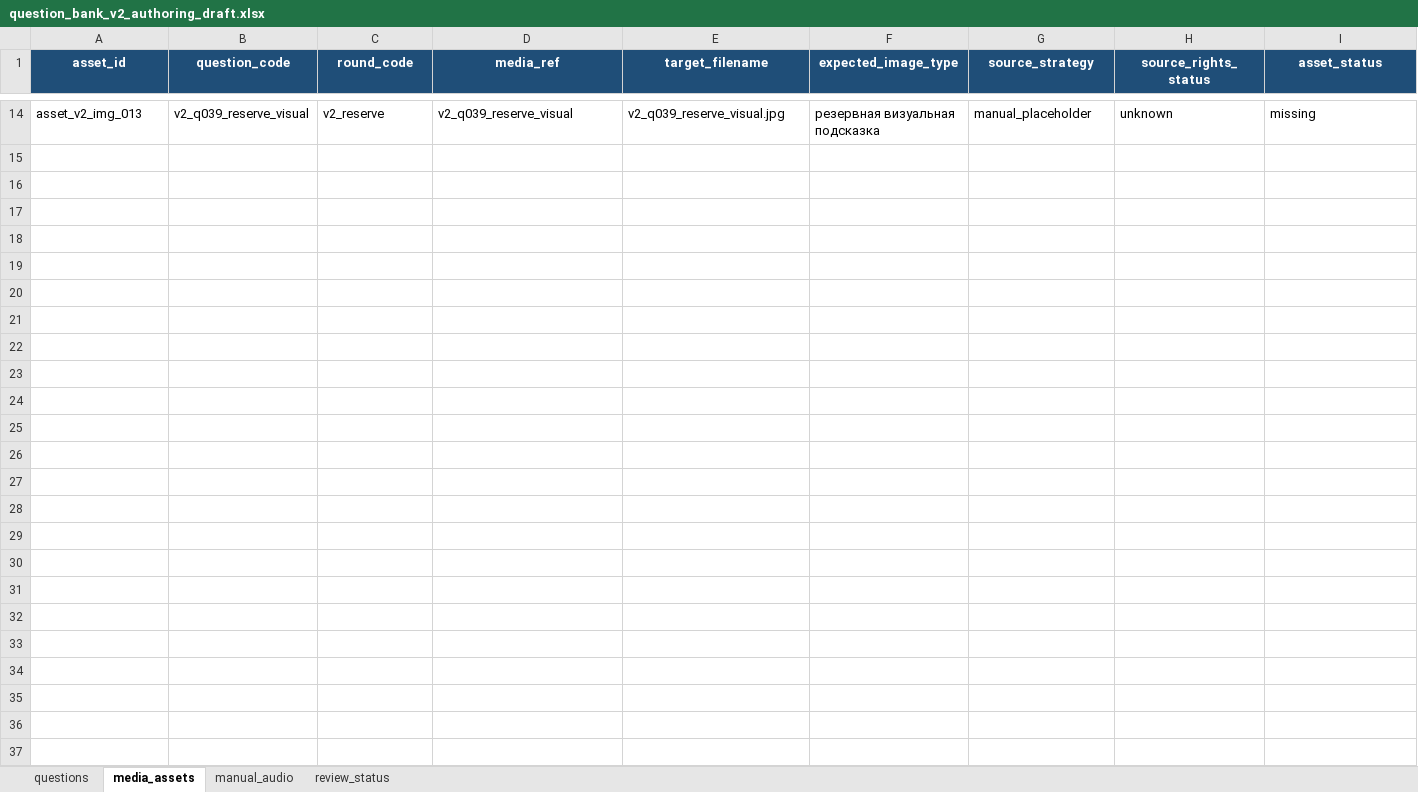
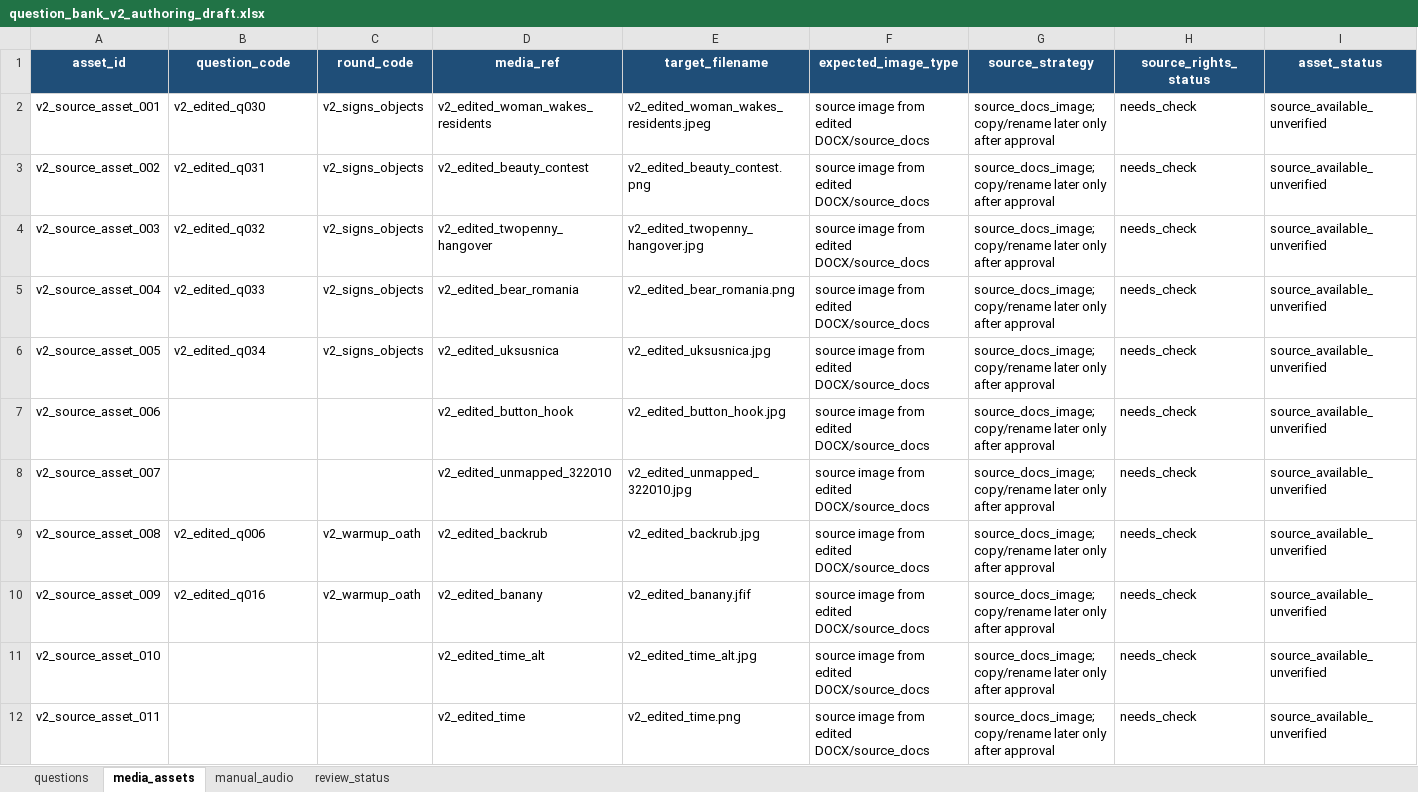
Before and after one commit to sobrabar45-droid/pristolov_mvp, an Excel workbook: docs/question_bank_v2/question_bank_v2_authoring_draft.xlsx, sheet media_assets, drawn as a sheet; only a part is shown, gaps mark what is left out; values as stored, in another font and other column widths than the file's, no borders; removed rows and columns are numbered as before the commit, all else as after; rows hold the shown columns only; the diff covers the shown part only; the diff names each change by its address in the sheet, - before the commit and + after, or states it on an @@ line.

Commit message:
Update question bank v2 XLSX from edited DOCX

```diff
--- a/docs/question_bank_v2/question_bank_v2_authoring_draft.xlsx (sheet media_assets)
+++ b/docs/question_bank_v2/question_bank_v2_authoring_draft.xlsx (sheet media_assets)
-row 14: asset_v2_img_013 | v2_q039_reserve_visual | v2_reserve | v2_q039_reserve_visual | v2_q039_reserve_visual.jpg | резервная визуальная подсказка | manual_placeholder | unknown | missing
+row 2: v2_source_asset_001 | v2_edited_q030 | v2_signs_objects | v2_edited_woman_wakes_residents | v2_edited_woman_wakes_residents.jpeg | source image from edited DOCX/source_docs | source_docs_image; copy/rename later only after approval | needs_check | source_available_unverified
+row 3: v2_source_asset_002 | v2_edited_q031 | v2_signs_objects | v2_edited_beauty_contest | v2_edited_beauty_contest.png | source image from edited DOCX/source_docs | source_docs_image; copy/rename later only after approval | needs_check | source_available_unverified
+row 4: v2_source_asset_003 | v2_edited_q032 | v2_signs_objects | v2_edited_twopenny_hangover | v2_edited_twopenny_hangover.jpg | source image from edited DOCX/source_docs | source_docs_image; copy/rename later only after approval | needs_check | source_available_unverified
+row 5: v2_source_asset_004 | v2_edited_q033 | v2_signs_objects | v2_edited_bear_romania | v2_edited_bear_romania.png | source image from edited DOCX/source_docs | source_docs_image; copy/rename later only after approval | needs_check | source_available_unverified
+row 6: v2_source_asset_005 | v2_edited_q034 | v2_signs_objects | v2_edited_uksusnica | v2_edited_uksusnica.jpg | source image from edited DOCX/source_docs | source_docs_image; copy/rename later only after approval | needs_check | source_available_unverified
+row 7: v2_source_asset_006 |  |  | v2_edited_button_hook | v2_edited_button_hook.jpg | source image from edited DOCX/source_docs | source_docs_image; copy/rename later only after approval | needs_check | source_available_unverified
+row 8: v2_source_asset_007 |  |  | v2_edited_unmapped_322010 | v2_edited_unmapped_322010.jpg | source image from edited DOCX/source_docs | source_docs_image; copy/rename later only after approval | needs_check | source_available_unverified
+row 9: v2_source_asset_008 | v2_edited_q006 | v2_warmup_oath | v2_edited_backrub | v2_edited_backrub.jpg | source image from edited DOCX/source_docs | source_docs_image; copy/rename later only after approval | needs_check | source_available_unverified
+row 10: v2_source_asset_009 | v2_edited_q016 | v2_warmup_oath | v2_edited_banany | v2_edited_banany.jfif | source image from edited DOCX/source_docs | source_docs_image; copy/rename later only after approval | needs_check | source_available_unverified
+row 11: v2_source_asset_010 |  |  | v2_edited_time_alt | v2_edited_time_alt.jpg | source image from edited DOCX/source_docs | source_docs_image; copy/rename later only after approval | needs_check | source_available_unverified
+row 12: v2_source_asset_011 |  |  | v2_edited_time | v2_edited_time.png | source image from edited DOCX/source_docs | source_docs_image; copy/rename later only after approval | needs_check | source_available_unverified
```
Also changed, not shown: 11 added rows and 12 removed rows elsewhere in this sheet, sheet questions, sheet review_status, sheet manual_audio, 2 other files.
